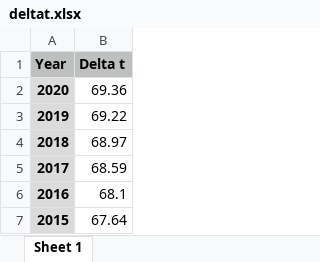
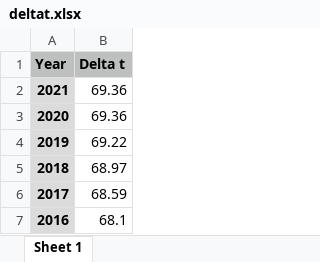
Before and after one commit to DeepskyLog/laravel-astronomy-library, an Excel workbook: data/deltat.xlsx, sheet Sheet 1, drawn as a sheet; only a part is shown; the shorter side is filled out with more unchanged rows; values as stored, in another font and other column widths than the file's, no borders; charts and pictures not drawn; the diff names each change by its address in the sheet, - before the commit and + after, or states it on an @@ line.

Commit message:
Added delta t value for 2021

```diff
--- a/data/deltat.xlsx (sheet Sheet 1)
+++ b/data/deltat.xlsx (sheet Sheet 1)
+row 2: 2021 | 69.36
```
Also changed, not shown: charts or pictures, 2 other files.
